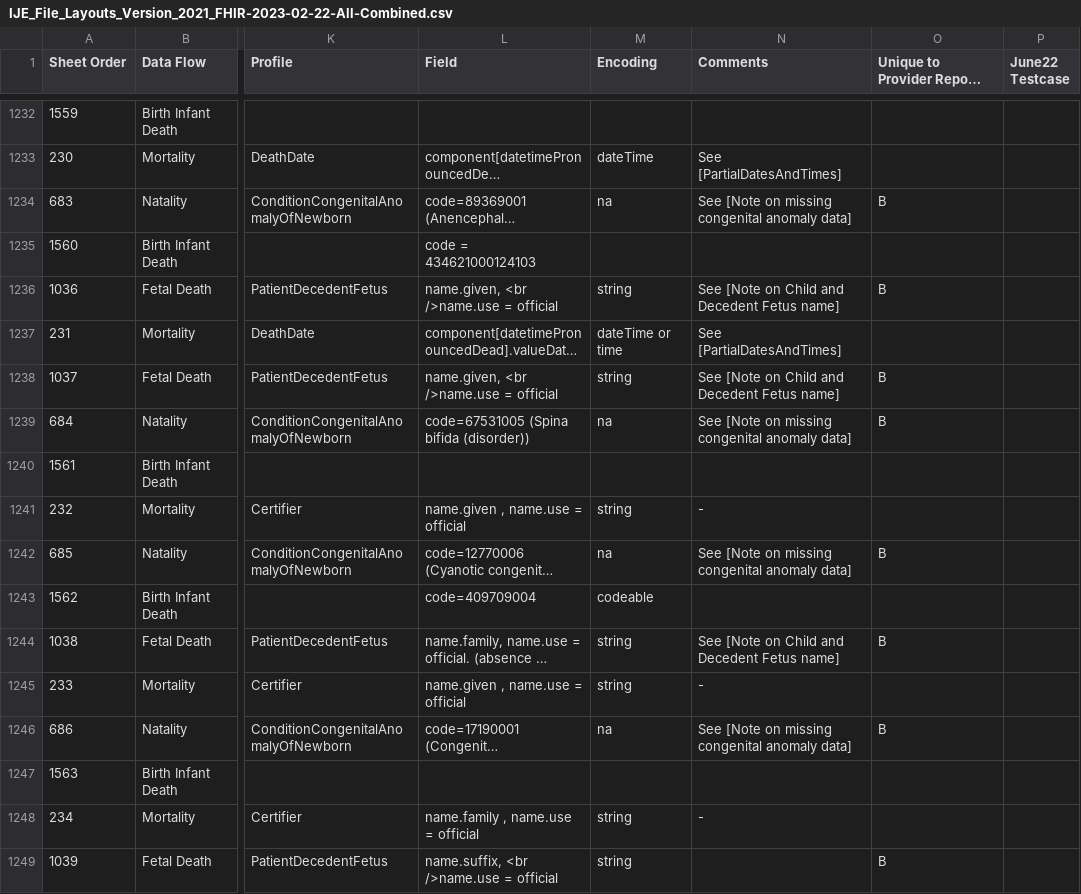
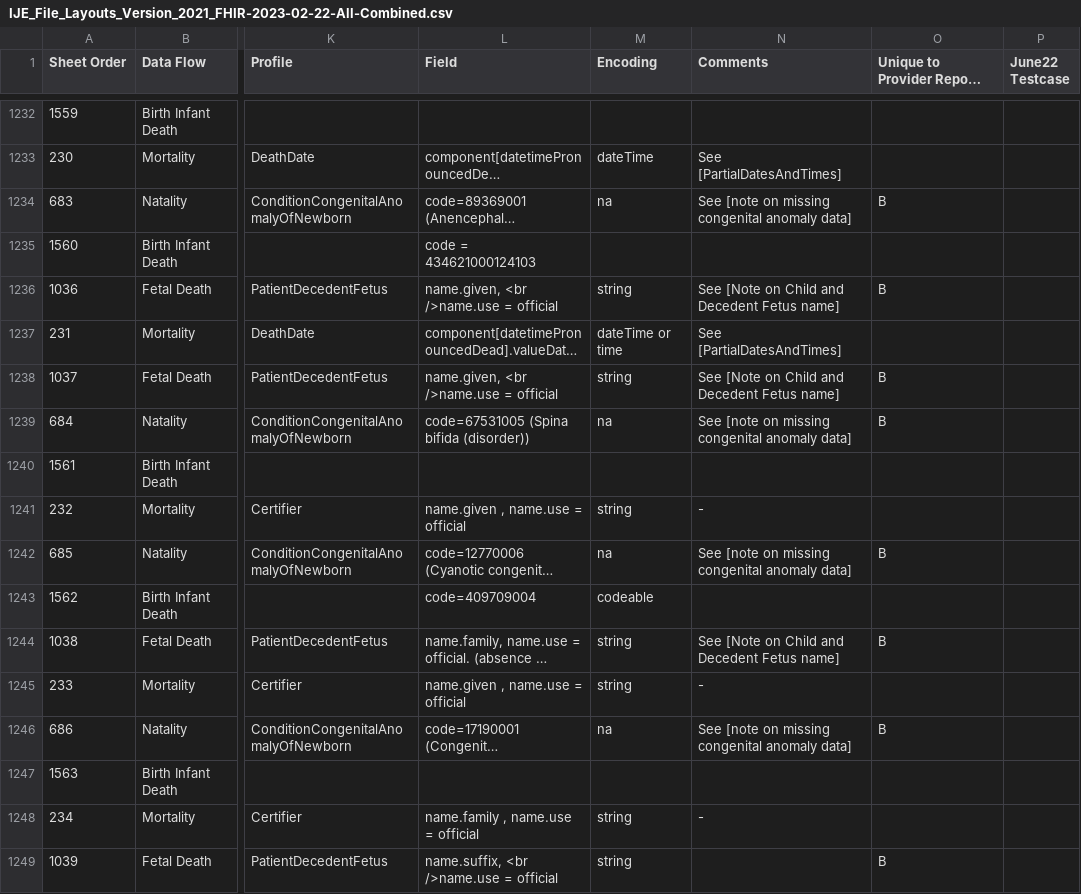
Before and after one commit to nightingaleproject/vital_records_sandbox_ig, a CSV file: input/images/IJE_File_Layouts_Version_2021_FHIR-2023-02-22-All-Combined.csv, drawn as a sheet; only a part is shown, gaps mark what is left out; long unchanged cells end in …; the diff covers the shown part only; the diff names each change by its address in the sheet, - before the commit and + after, or states it on an @@ line.

Commit message:
updated links

```diff
--- a/input/images/IJE_File_Layouts_Version_2021_FHIR-2023-02-22-All-Combined.csv
+++ b/input/images/IJE_File_Layouts_Version_2021_FHIR-2023-02-22-All-Combined.csv
-N1234 (Comments): See [Note on missing congenital anomaly data]
+N1234 (Comments): See [note on missing congenital anomaly data]
-N1239 (Comments): See [Note on missing congenital anomaly data]
+N1239 (Comments): See [note on missing congenital anomaly data]
-N1242 (Comments): See [Note on missing congenital anomaly data]
+N1242 (Comments): See [note on missing congenital anomaly data]
-N1246 (Comments): See [Note on missing congenital anomaly data]
+N1246 (Comments): See [note on missing congenital anomaly data]
```
Also changed, not shown: 54 edited cells elsewhere in this file.
